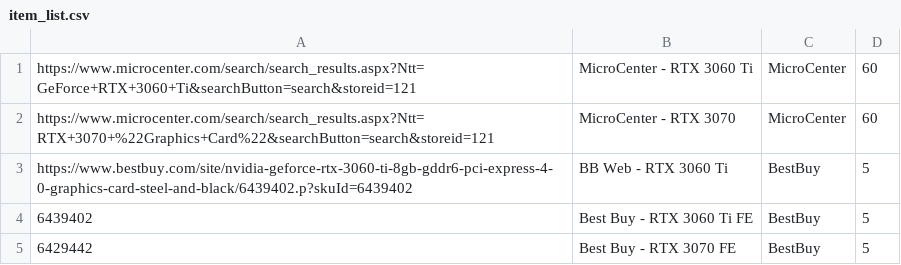
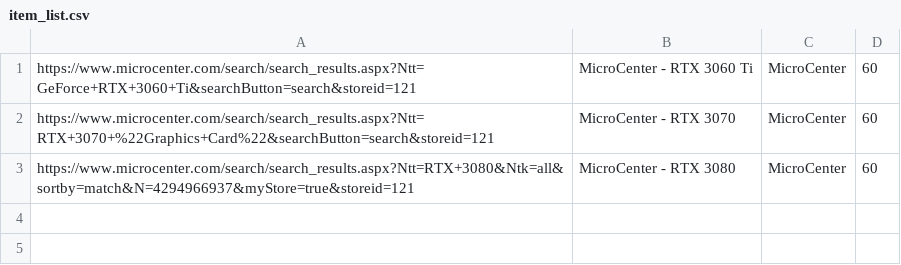
Before and after one commit to a-zeng/discord-bot, a CSV file: database/item_list.csv, drawn as a sheet.

Commit message:
Update item_list.csv

```diff
--- a/database/item_list.csv
+++ b/database/item_list.csv
@@ -2,4 +2,2 @@ https://www.microcenter.com/search/search_results.aspx?Ntt=GeForce+RTX+3060+Ti&s
 https://www.microcenter.com/search/search_results.aspx?Ntt=RTX+3070+%22Graphics+Card%22&searchButton=search&storeid=121,MicroCenter - RTX 3070,MicroCenter,60
-https://www.bestbuy.com/site/nvidia-geforce-rtx-3060-ti-8gb-gddr6-pci-express-4-0-graphics-card-steel-and-black/6439402.p?skuId=6439402,BB Web - RTX 3060 Ti,BestBuy,5
-6439402,Best Buy - RTX 3060 Ti FE,BestBuy,5
-6429442,Best Buy - RTX 3070 FE,BestBuy,5
+https://www.microcenter.com/search/search_results.aspx?Ntt=RTX+3080&Ntk=all&sortby=match&N=4294966937&myStore=true&storeid=121, MicroCenter - RTX 3080,MicroCenter,60
```
